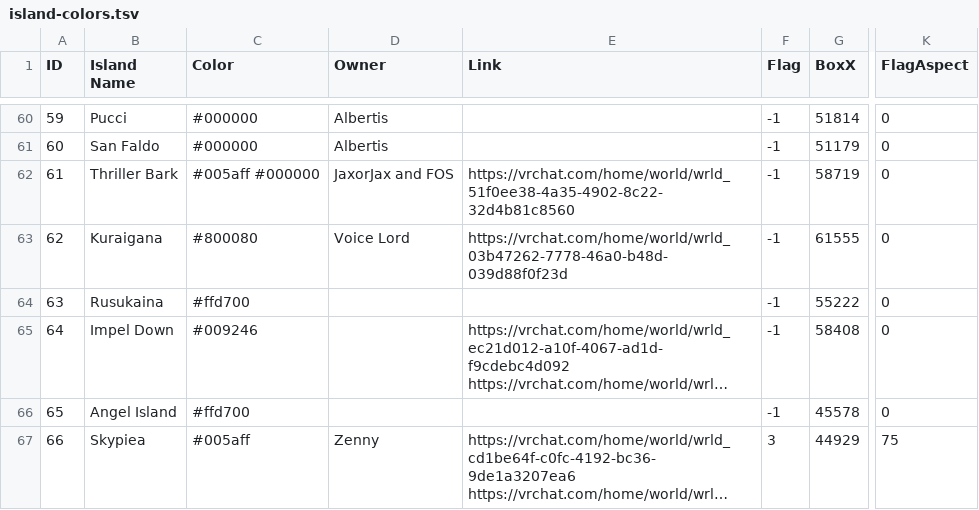
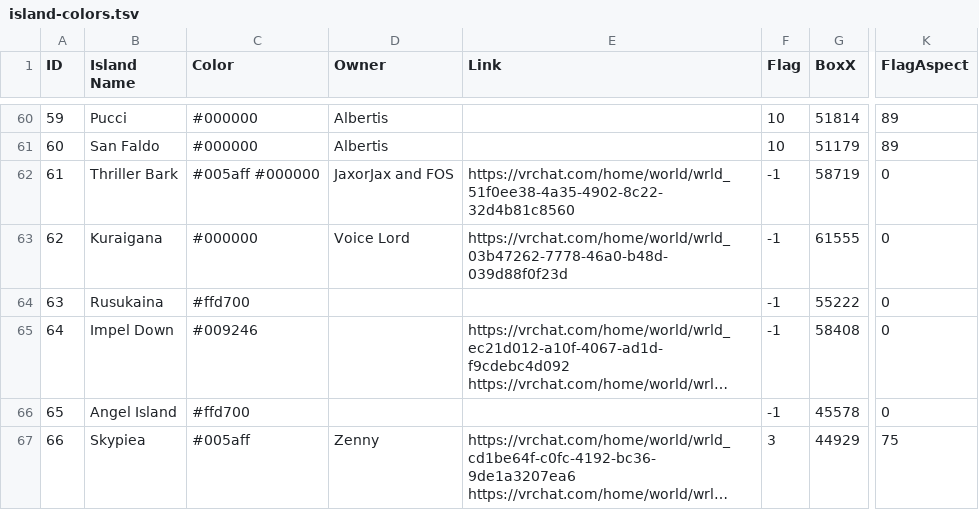
Before and after one commit to eyeonspyweezer/opvrcinteractivemap, a TSV file: island-colors.tsv, drawn as a sheet; only a part is shown, gaps mark what is left out; long unchanged cells end in …; the diff covers the shown part only; the diff names each change by its address in the sheet, - before the commit and + after, or states it on an @@ line.

```diff
--- a/island-colors.tsv
+++ b/island-colors.tsv
-F60:F61 (Flag): -1
+F60:F61 (Flag): 10
-K60:K61 (FlagAspect): 0
+K60:K61 (FlagAspect): 89
-C63 (Color): #800080
+C63 (Color): #000000
```
Also changed, not shown: 124 edited cells elsewhere in this file, island-groups.tsv, 10 other files.
